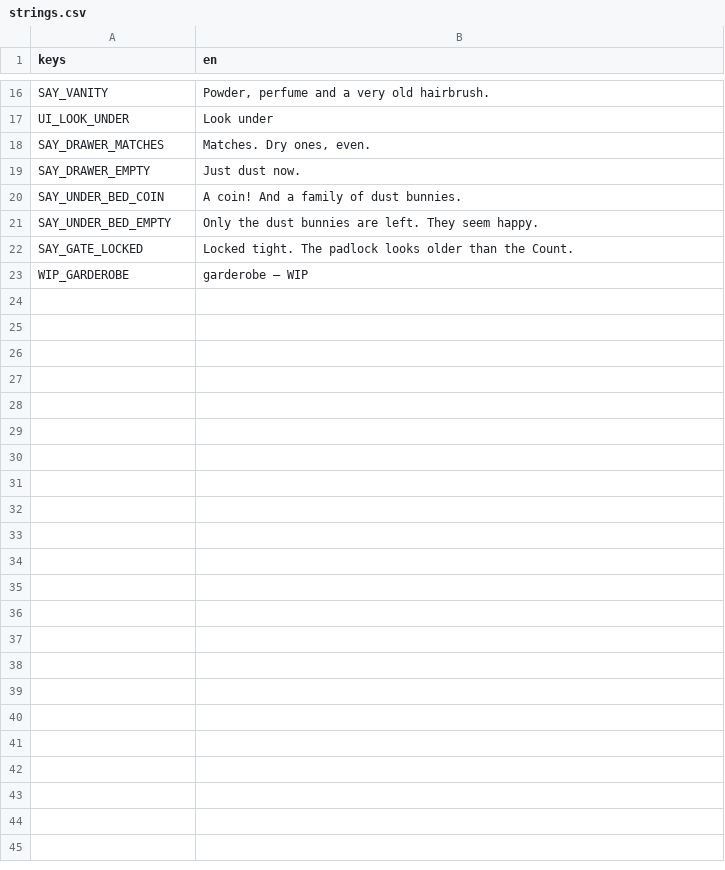
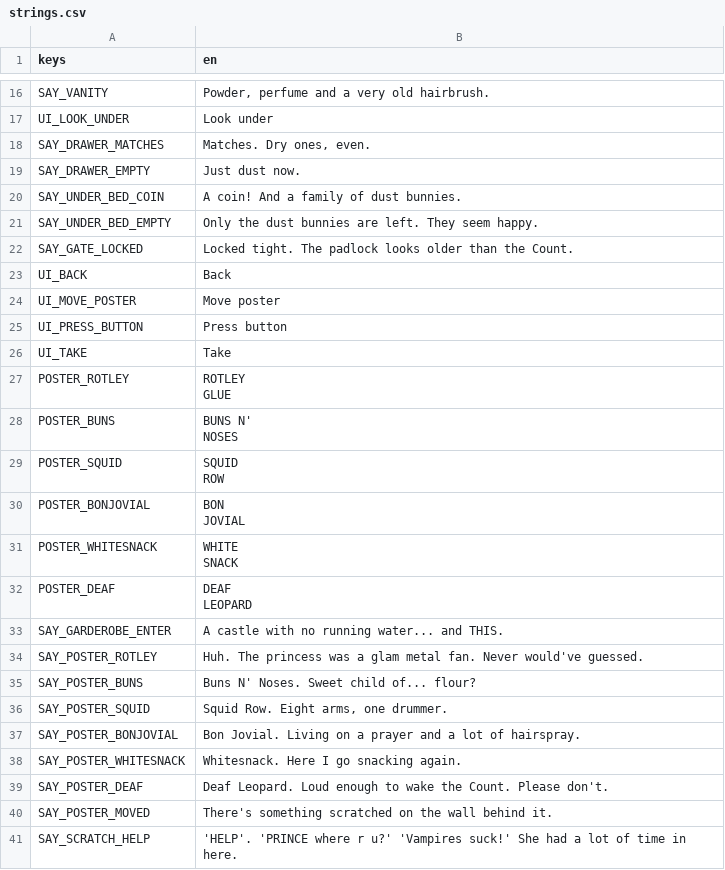
Before and after one commit to CellTimesCell/realchemy, a CSV file: game/data/i18n/strings.csv, drawn as a sheet; only a part is shown, gaps mark what is left out; the diff covers the shown part only.

```diff
--- a/game/data/i18n/strings.csv
+++ b/game/data/i18n/strings.csv
@@ -24,2 +24,26 @@ SAY_UNDER_BED_EMPTY,Only the dust bunnies are left. They seem happy.
 SAY_GATE_LOCKED,Locked tight. The padlock looks older than the Count.
-WIP_GARDEROBE,garderobe — WIP
+UI_BACK,Back
+UI_MOVE_POSTER,Move poster
+UI_PRESS_BUTTON,Press button
+UI_TAKE,Take
+POSTER_ROTLEY,"ROTLEY
+GLUE"
+POSTER_BUNS,"BUNS N'
+NOSES"
+POSTER_SQUID,"SQUID
+ROW"
+POSTER_BONJOVIAL,"BON
+JOVIAL"
+POSTER_WHITESNACK,"WHITE
+SNACK"
+POSTER_DEAF,"DEAF
+LEOPARD"
+SAY_GARDEROBE_ENTER,A castle with no running water... and THIS.
+SAY_POSTER_ROTLEY,Huh. The princess was a glam metal fan. Never would've guessed.
+SAY_POSTER_BUNS,"Buns N' Noses. Sweet child of... flour?"
+SAY_POSTER_SQUID,"Squid Row. Eight arms, one drummer."
+SAY_POSTER_BONJOVIAL,Bon Jovial. Living on a prayer and a lot of hairspray.
+SAY_POSTER_WHITESNACK,Whitesnack. Here I go snacking again.
+SAY_POSTER_DEAF,Deaf Leopard. Loud enough to wake the Count. Please don't.
+SAY_POSTER_MOVED,There's something scratched on the wall behind it.
+SAY_SCRATCH_HELP,"'HELP'. 'PRINCE where r u?' 'Vampires suck!' She had a lot of time in here."
```
Also changed, not shown: 11 added rows elsewhere in this file, 39 other files.
